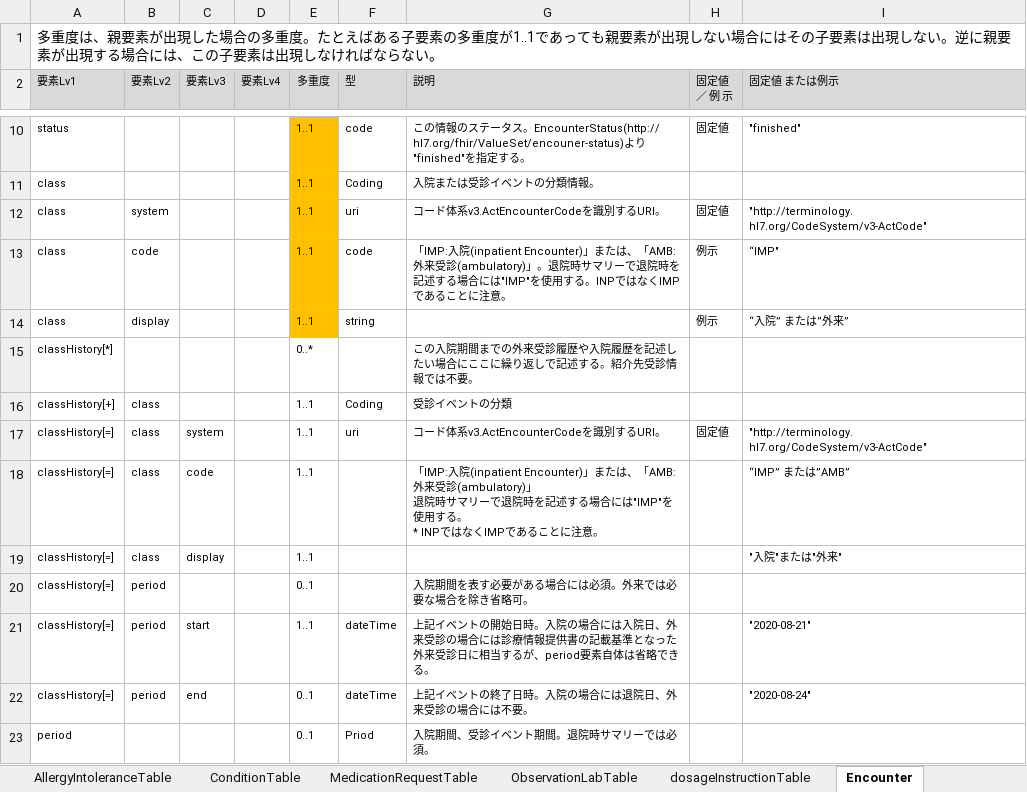
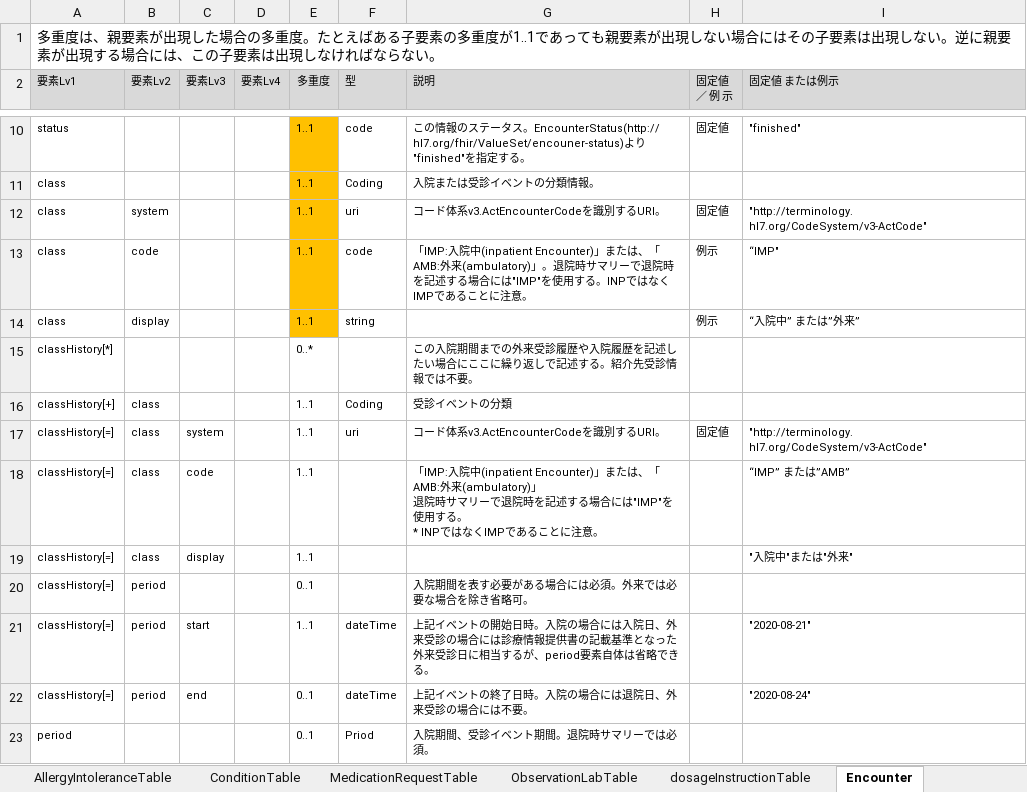
Before and after one commit to jami-fhir-jp-wg/clinical-core, an Excel workbook: reference/table_html/Core6ResourcesTable.xlsx, sheet Encounter, drawn as a sheet; only a part is shown, gaps mark what is left out; values as stored, in another font and other column widths than the file's, no borders; ↵ is a line break in a cell; the diff names each change by its address in the sheet, - before the commit and + after, or states it on an @@ line.

Commit message:
table修正

```diff
--- a/reference/table_html/Core6ResourcesTable.xlsx (sheet Encounter)
+++ b/reference/table_html/Core6ResourcesTable.xlsx (sheet Encounter)
-G13 (説明): 「IMP:入院(inpatient Encounter)」または、「AMB:外来受診(ambulatory)」。退…
+G13 (説明): 「IMP:入院中(inpatient Encounter)」または、「AMB:外来(ambulatory)」。退…
-I14 (固定値 または例示): “入院” または”外来”
+I14 (固定値 または例示): “入院中” または”外来”
-G18 (説明): 「IMP:入院(inpatient Encounter)」または、「AMB:外来受診(ambulatory)」 ↵ 退…
+G18 (説明): 「IMP:入院中(inpatient Encounter)」または、「AMB:外来(ambulatory)」 ↵ 退…
-I19 (固定値 または例示): "入院"または"外来"
+I19 (固定値 または例示): "入院中"または"外来"
```
Also changed, not shown: 24 other files.
